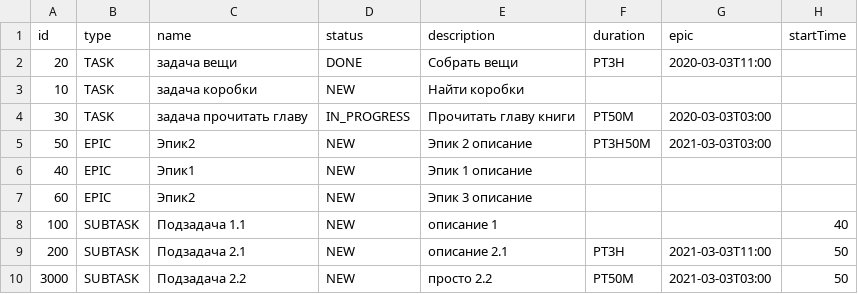
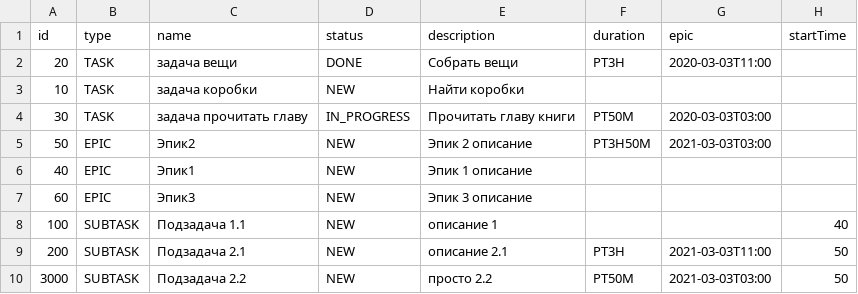
Before and after one commit to Pa11ady/java-sprint2-hw, a CSV file: resources/tasks_tmp.csv, drawn as a sheet.

```diff
--- a/resources/tasks_tmp.csv
+++ b/resources/tasks_tmp.csv
@@ -6,3 +6,3 @@ id,type,name,status,description,duration,epic,startTime
 40,EPIC,Эпик1,NEW,Эпик 1 описание, ,
-60,EPIC,Эпик2,NEW,Эпик 3 описание, ,
+60,EPIC,Эпик3,NEW,Эпик 3 описание, ,
 100,SUBTASK,Подзадача 1.1,NEW,описание 1, , ,40
```
Also changed, not shown: 3 other files.
